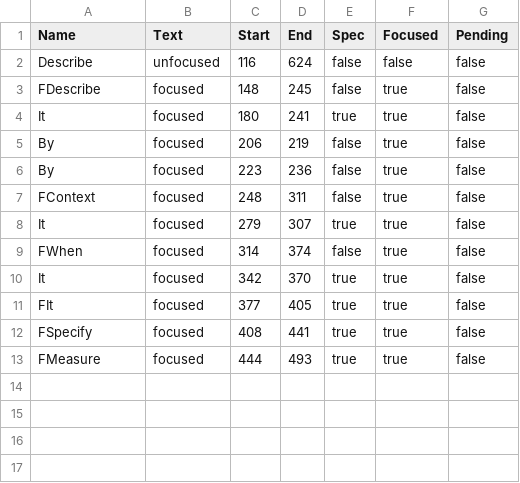
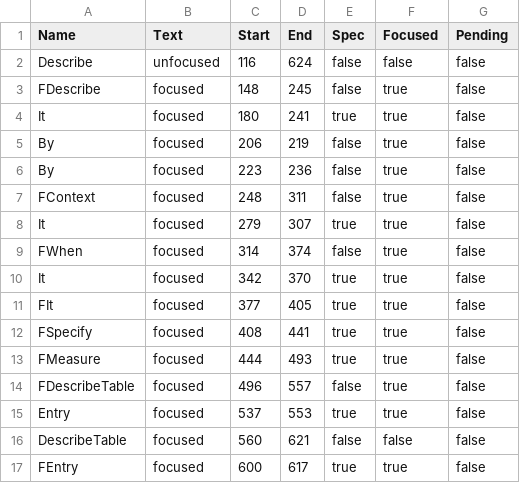
Before and after one commit to onsi/ginkgo, a CSV file: ginkgo/outline/_testdata/focused_test.go.csv, drawn as a sheet.

Commit message:
outline: Add support for "table" extension containers and specs

```diff
--- a/ginkgo/outline/_testdata/focused_test.go.csv
+++ b/ginkgo/outline/_testdata/focused_test.go.csv
@@ -13 +13,5 @@ FSpecify,focused,408,441,true,true,false
 FMeasure,focused,444,493,true,true,false
+FDescribeTable,focused,496,557,false,true,false
+Entry,focused,537,553,true,true,false
+DescribeTable,focused,560,621,false,false,false
+FEntry,focused,600,617,true,true,false
```
Also changed, not shown: ginkgo/outline/_testdata/alias_test.go.csv, ginkgo/outline/_testdata/nodot_test.go.csv, 9 other files.
